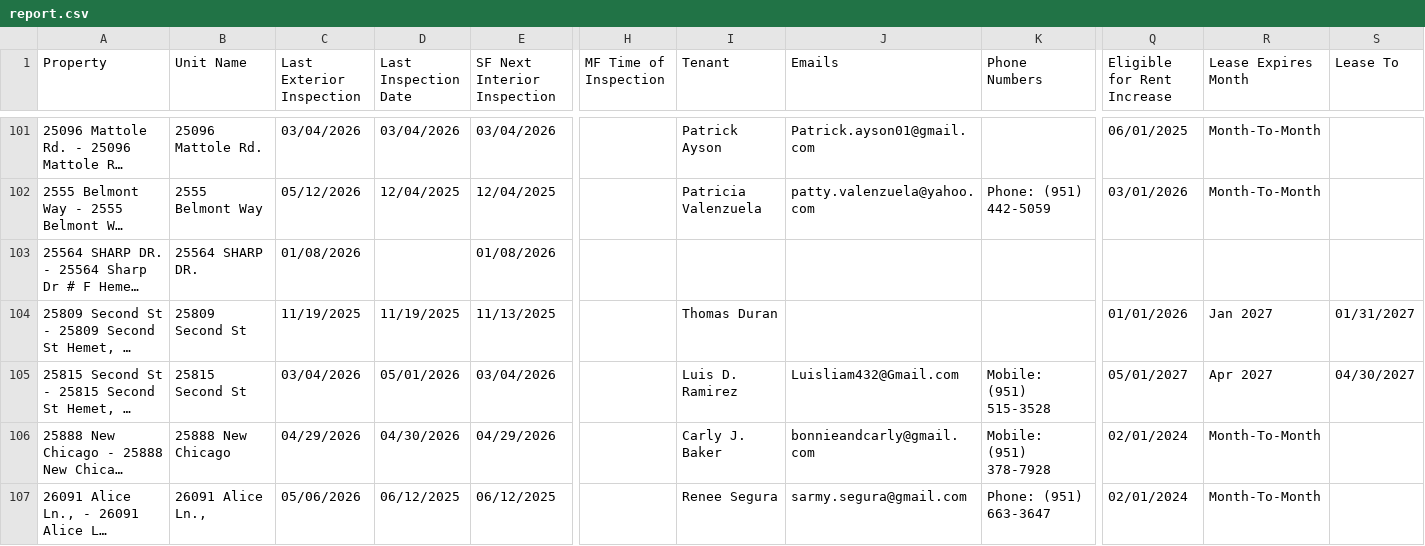
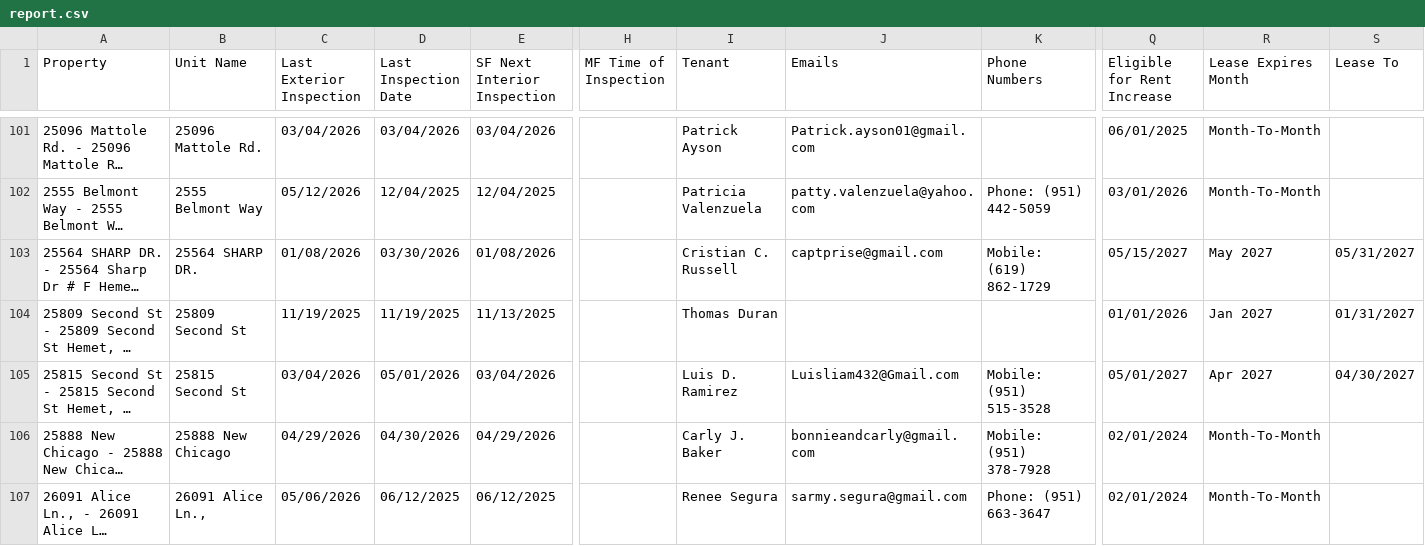
Before and after one commit to ryconnpm/inspection-portal, a CSV file: data/report.csv, drawn as a sheet; only a part is shown, gaps mark what is left out; long unchanged cells end in …; the diff covers the shown part only; the diff names each change by its address in the sheet, - before the commit and + after, or states it on an @@ line.

Commit message:
Auto-update inspection report

```diff
--- a/data/report.csv
+++ b/data/report.csv
-D103 (Last Inspection Date): (empty)
+D103 (Last Inspection Date): 03/30/2026
-I103 (Tenant): (empty)
+I103 (Tenant): Cristian C. Russell
-J103 (Emails): (empty)
+J103 (Emails): captprise@gmail.com
-K103 (Phone Numbers): (empty)
+K103 (Phone Numbers): Mobile: (619) 862-1729
-Q103 (Eligible for Rent Increase): (empty)
+Q103 (Eligible for Rent Increase): 05/15/2027
-R103 (Lease Expires Month): (empty)
+R103 (Lease Expires Month): May 2027
-S103 (Lease To): (empty)
+S103 (Lease To): 05/31/2027
```
Also changed, not shown: 43 edited cells elsewhere in this file.
